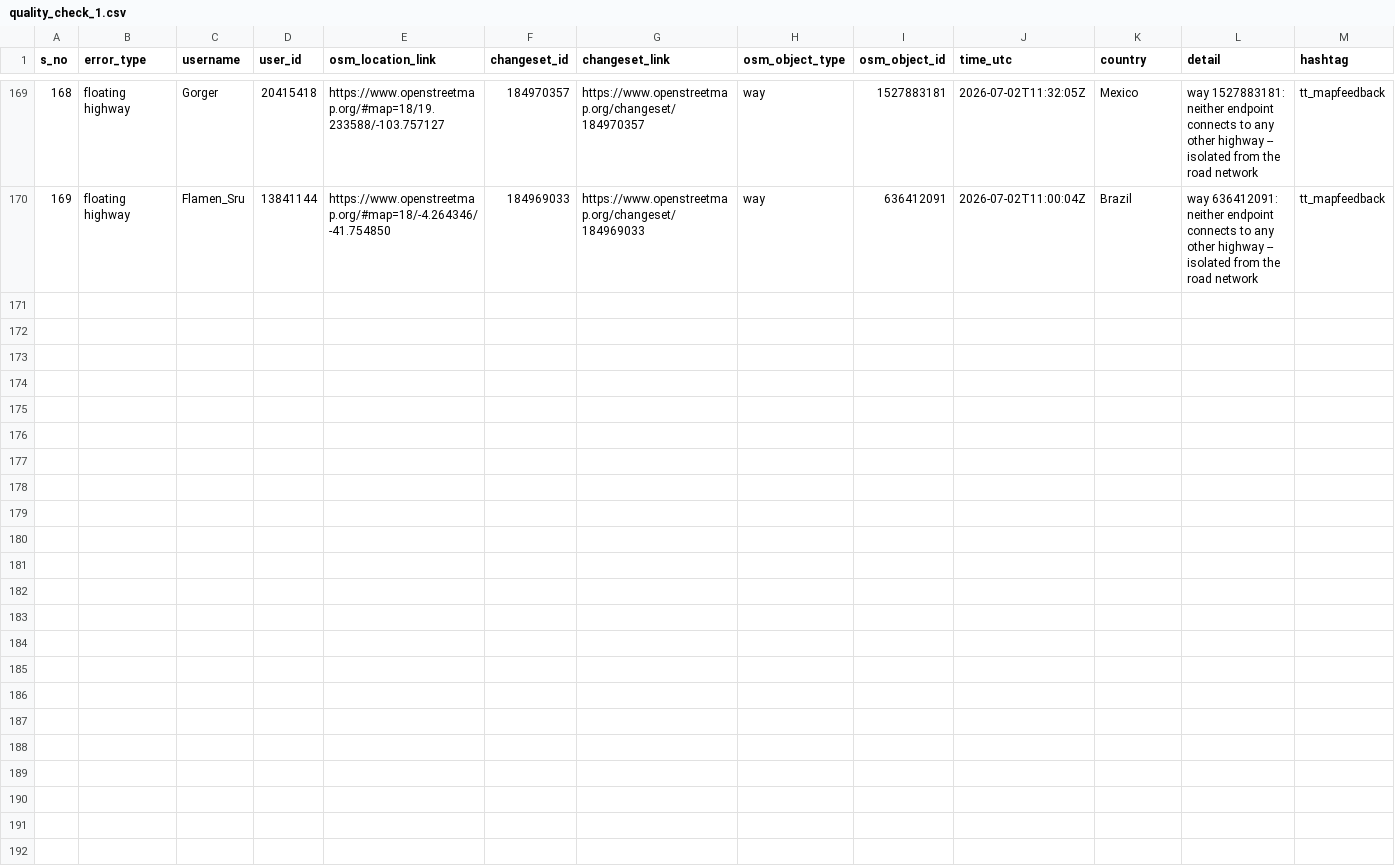
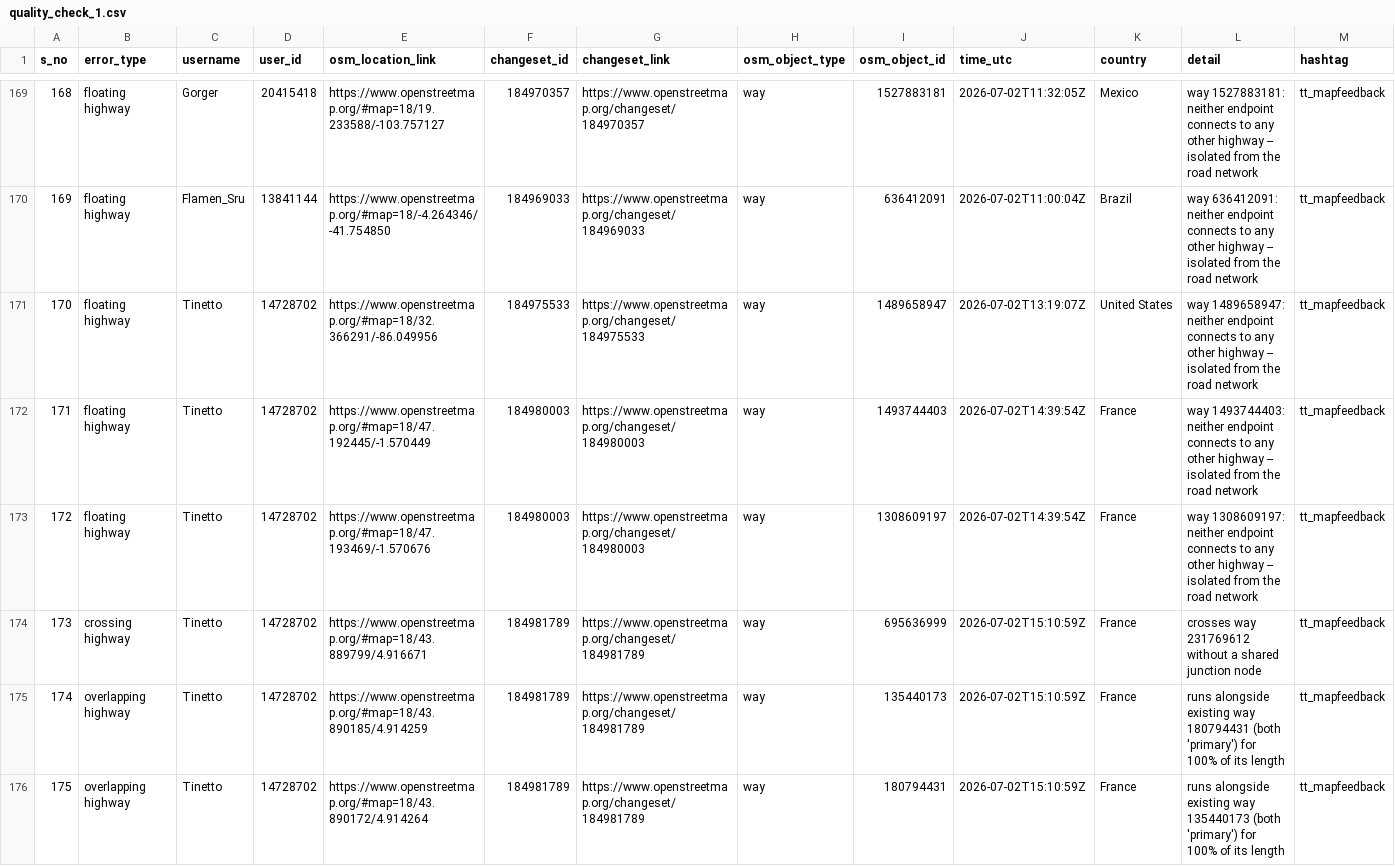
Before and after one commit to KingVik-Planet/OSM_QC_tt_mapfeedback, a CSV file: data/quality_check_1.csv, drawn as a sheet; only a part is shown, gaps mark what is left out; the diff covers the shown part only; the diff names each change by its address in the sheet, - before the commit and + after, or states it on an @@ line.

```diff
--- a/data/quality_check_1.csv
+++ b/data/quality_check_1.csv
+row 171: 170 | floating highway | Tinetto | 14728702 | https://www.openstreetmap.org/#map=18/32.366291/-86.049956 | 184975533 | https://www.openstreetmap.org/changeset/184975533 | way | 1489658947 | 2026-07-02T13:19:07Z | United States | way 1489658947: neither endpoint connects to any other highway -- isolated from the road network | tt_mapfeedback
+row 172: 171 | floating highway | Tinetto | 14728702 | https://www.openstreetmap.org/#map=18/47.192445/-1.570449 | 184980003 | https://www.openstreetmap.org/changeset/184980003 | way | 1493744403 | 2026-07-02T14:39:54Z | France | way 1493744403: neither endpoint connects to any other highway -- isolated from the road network | tt_mapfeedback
+row 173: 172 | floating highway | Tinetto | 14728702 | https://www.openstreetmap.org/#map=18/47.193469/-1.570676 | 184980003 | https://www.openstreetmap.org/changeset/184980003 | way | 1308609197 | 2026-07-02T14:39:54Z | France | way 1308609197: neither endpoint connects to any other highway -- isolated from the road network | tt_mapfeedback
+row 174: 173 | crossing highway | Tinetto | 14728702 | https://www.openstreetmap.org/#map=18/43.889799/4.916671 | 184981789 | https://www.openstreetmap.org/changeset/184981789 | way | 695636999 | 2026-07-02T15:10:59Z | France | crosses way 231769612 without a shared junction node | tt_mapfeedback
+row 175: 174 | overlapping highway | Tinetto | 14728702 | https://www.openstreetmap.org/#map=18/43.890185/4.914259 | 184981789 | https://www.openstreetmap.org/changeset/184981789 | way | 135440173 | 2026-07-02T15:10:59Z | France | runs alongside existing way 180794431 (both 'primary') for 100% of its length | tt_mapfeedback
+row 176: 175 | overlapping highway | Tinetto | 14728702 | https://www.openstreetmap.org/#map=18/43.890172/4.914264 | 184981789 | https://www.openstreetmap.org/changeset/184981789 | way | 180794431 | 2026-07-02T15:10:59Z | France | runs alongside existing way 135440173 (both 'primary') for 100% of its length | tt_mapfeedback
```
Also changed, not shown: 5 added rows elsewhere in this file, 3 other files.
